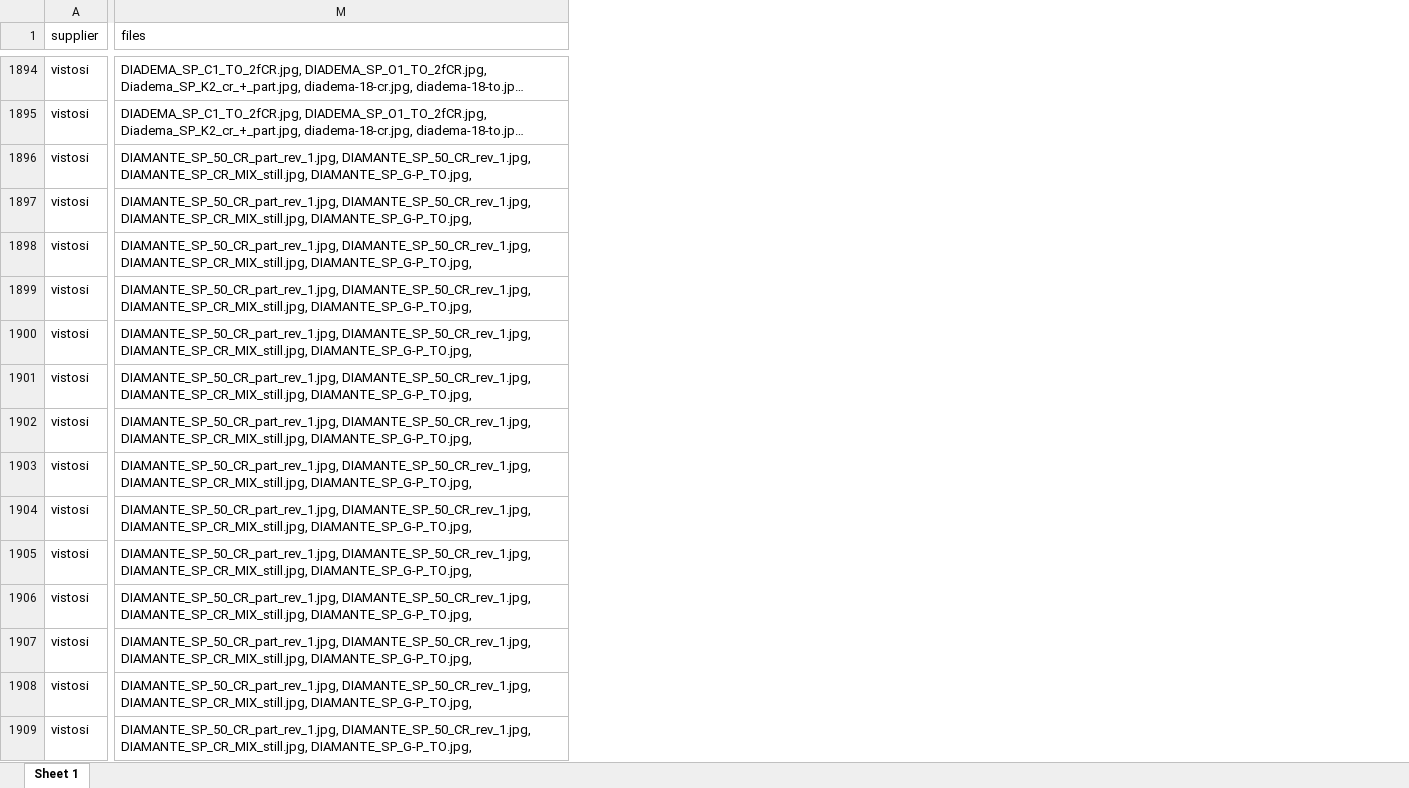
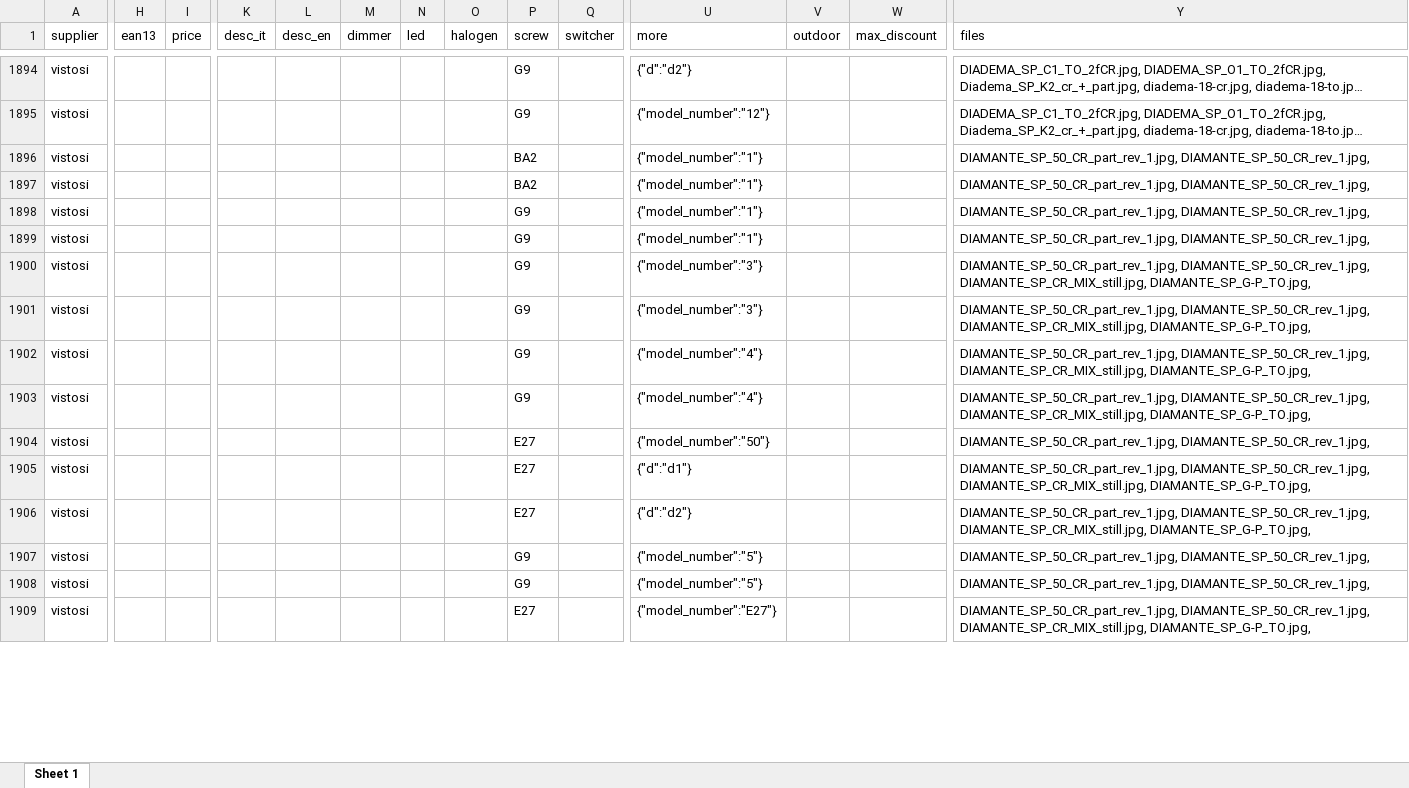
Before and after one commit to hicTech/arteInLuceImport, an Excel workbook: xls/vistosi/result/vistosi_aumentato.xlsx, sheet Sheet 1, drawn as a sheet; only a part is shown, gaps mark what is left out; long unchanged cells end in …; values as stored, in another font and other column widths than the file's, no borders; addresses are those after the commit; the diff covers the shown part only; the diff names each change by its address in the sheet, - before the commit and + after, or states it on an @@ line.

```diff
--- a/xls/vistosi/result/vistosi_aumentato.xlsx (sheet Sheet 1)
+++ b/xls/vistosi/result/vistosi_aumentato.xlsx (sheet Sheet 1)
+column H (ean13), empty
+column I (price), empty
+column K (desc_it), empty
+column L (desc_en), empty
+column M (dimmer), empty
+column N (led), empty
+column O (halogen), empty
+column P (screw), rows 1894-1909: G9 | G9 | BA2 | BA2 | G9 | G9 | G9 | G9 | G9 | G9 | E27 | E27 | E27 | G9 | G9 | E27
+column Q (switcher), empty
+column U (more), rows 1894-1909: {"d":"d2"} | {"model_number":"12"} | {"model_number":"1"} | {"model_number":"1"} | {"model_number":"1"} | {"model_number":"1"} | {"model_number":"3"} | {"model_number":"3"} | {"model_number":"4"} | {"model_number":"4"} | {"model_number":"50"} | {"d":"d1"} | {"d":"d2"} | {"model_number":"5"} | {"model_number":"5"} | {"model_number":"E27"}
+column V (outdoor), empty
+column W (max_discount), empty
-Y1896:Y1899 (files): DIAMANTE_SP_50_CR_part_rev_1.jpg, DIAMANTE_SP_50_CR_rev_1.jpg, DIAMANTE_SP_CR_MIX_still.jpg, DIAMANTE_SP_G-P_TO.jpg,
+Y1896:Y1899 (files): DIAMANTE_SP_50_CR_part_rev_1.jpg, DIAMANTE_SP_50_CR_rev_1.jpg,
-Y1904 (files): DIAMANTE_SP_50_CR_part_rev_1.jpg, DIAMANTE_SP_50_CR_rev_1.jpg, DIAMANTE_SP_CR_MIX_still.jpg, DIAMANTE_SP_G-P_TO.jpg,
+Y1904 (files): DIAMANTE_SP_50_CR_part_rev_1.jpg, DIAMANTE_SP_50_CR_rev_1.jpg,
-Y1907:Y1908 (files): DIAMANTE_SP_50_CR_part_rev_1.jpg, DIAMANTE_SP_50_CR_rev_1.jpg, DIAMANTE_SP_CR_MIX_still.jpg, DIAMANTE_SP_G-P_TO.jpg,
+Y1907:Y1908 (files): DIAMANTE_SP_50_CR_part_rev_1.jpg, DIAMANTE_SP_50_CR_rev_1.jpg,
```
Also changed, not shown: 1 added column and 1198 edited cells elsewhere in this sheet, xls/foscarini/result/foscarini_aumentato.xlsx, 10 other files.
